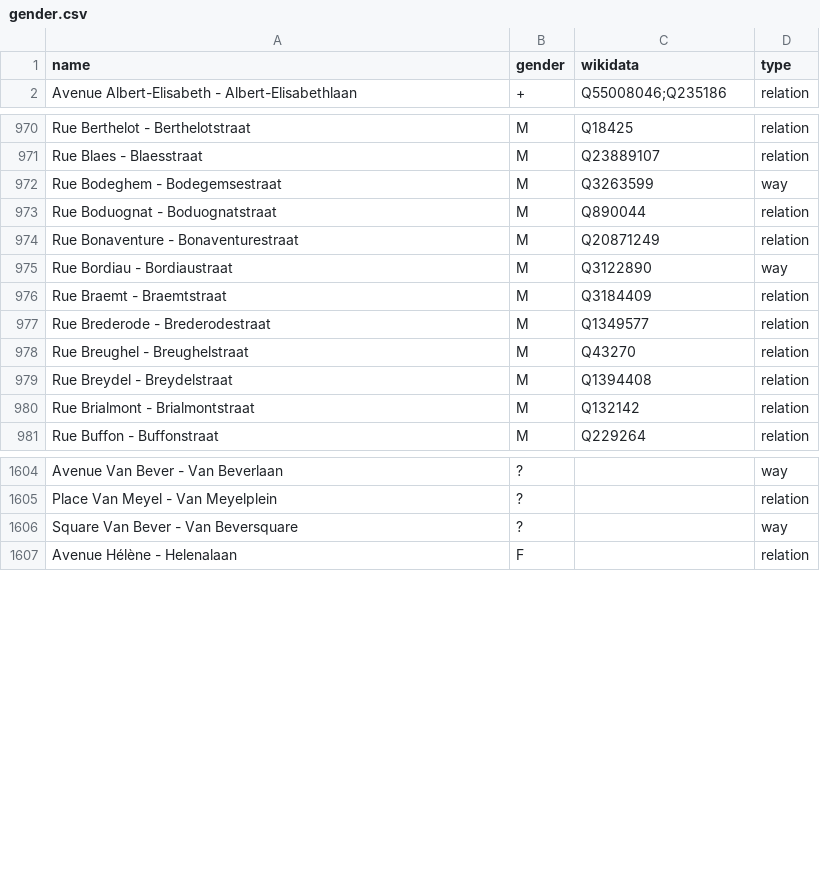
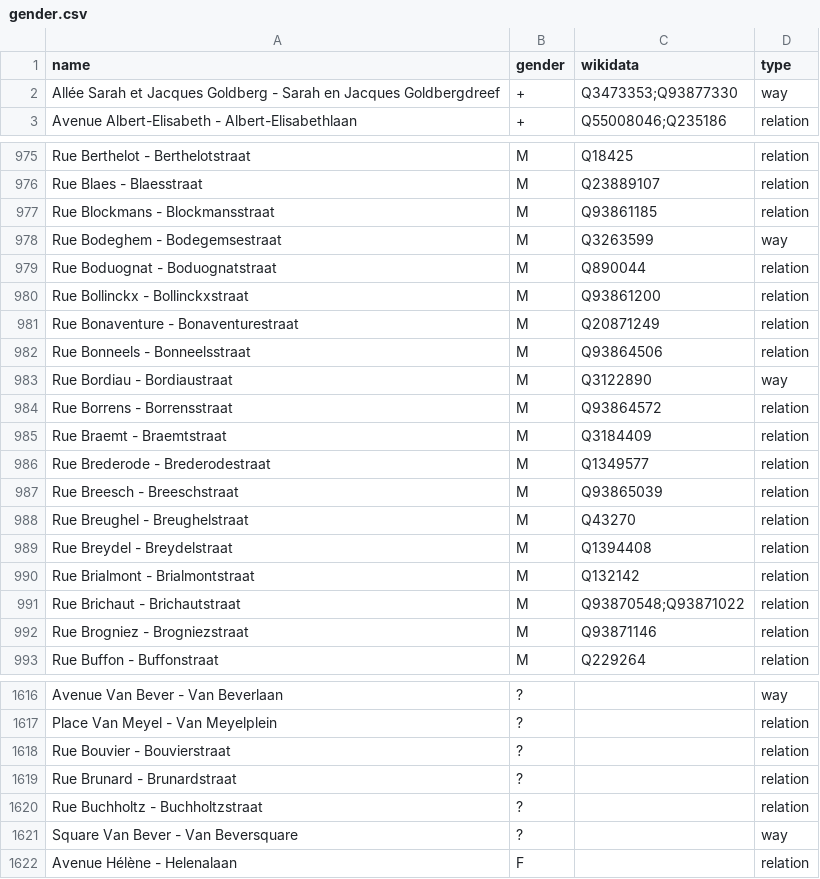
Before and after one commit to EqualStreetNames/equalstreetnames-brussels, a CSV file: data/gender.csv, drawn as a sheet; only a part is shown, gaps mark what is left out; the diff covers the shown part only.

```diff
--- a/data/gender.csv
+++ b/data/gender.csv
@@ -1,2 +1,3 @@
 name,gender,wikidata,type
+"Allée Sarah et Jacques Goldberg - Sarah en Jacques Goldbergdreef",+,Q3473353;Q93877330,way
 "Avenue Albert-Elisabeth - Albert-Elisabethlaan",+,Q55008046;Q235186,relation
@@ -971,8 +976,13 @@ name,gender,wikidata,type
 "Rue Blaes - Blaesstraat",M,Q23889107,relation
+"Rue Blockmans - Blockmansstraat",M,Q93861185,relation
 "Rue Bodeghem - Bodegemsestraat",M,Q3263599,way
 "Rue Boduognat - Boduognatstraat",M,Q890044,relation
+"Rue Bollinckx - Bollinckxstraat",M,Q93861200,relation
 "Rue Bonaventure - Bonaventurestraat",M,Q20871249,relation
+"Rue Bonneels - Bonneelsstraat",M,Q93864506,relation
 "Rue Bordiau - Bordiaustraat",M,Q3122890,way
+"Rue Borrens - Borrensstraat",M,Q93864572,relation
 "Rue Braemt - Braemtstraat",M,Q3184409,relation
 "Rue Brederode - Brederodestraat",M,Q1349577,relation
+"Rue Breesch - Breeschstraat",M,Q93865039,relation
 "Rue Breughel - Breughelstraat",M,Q43270,relation
@@ -980,2 +990,4 @@ name,gender,wikidata,type
 "Rue Brialmont - Brialmontstraat",M,Q132142,relation
+"Rue Brichaut - Brichautstraat",M,Q93870548;Q93871022,relation
+"Rue Brogniez - Brogniezstraat",M,Q93871146,relation
 "Rue Buffon - Buffonstraat",M,Q229264,relation
@@ -1605,2 +1617,5 @@ name,gender,wikidata,type
 "Place Van Meyel - Van Meyelplein",?,,relation
+"Rue Bouvier - Bouvierstraat",?,,relation
+"Rue Brunard - Brunardstraat",?,,relation
+"Rue Buchholtz - Buchholtzstraat",?,,relation
 "Square Van Bever - Van Beversquare",?,,way
```
Also changed, not shown: 4 added rows, 14 removed rows and 2 edited cells elsewhere in this file, data/other.csv, 4 other files.
